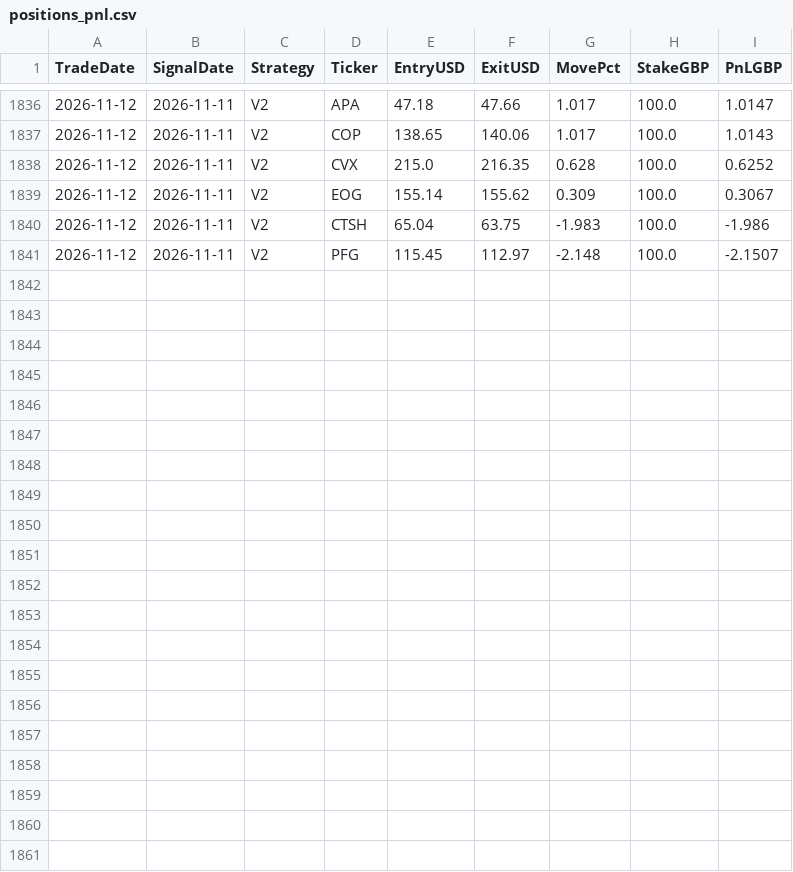
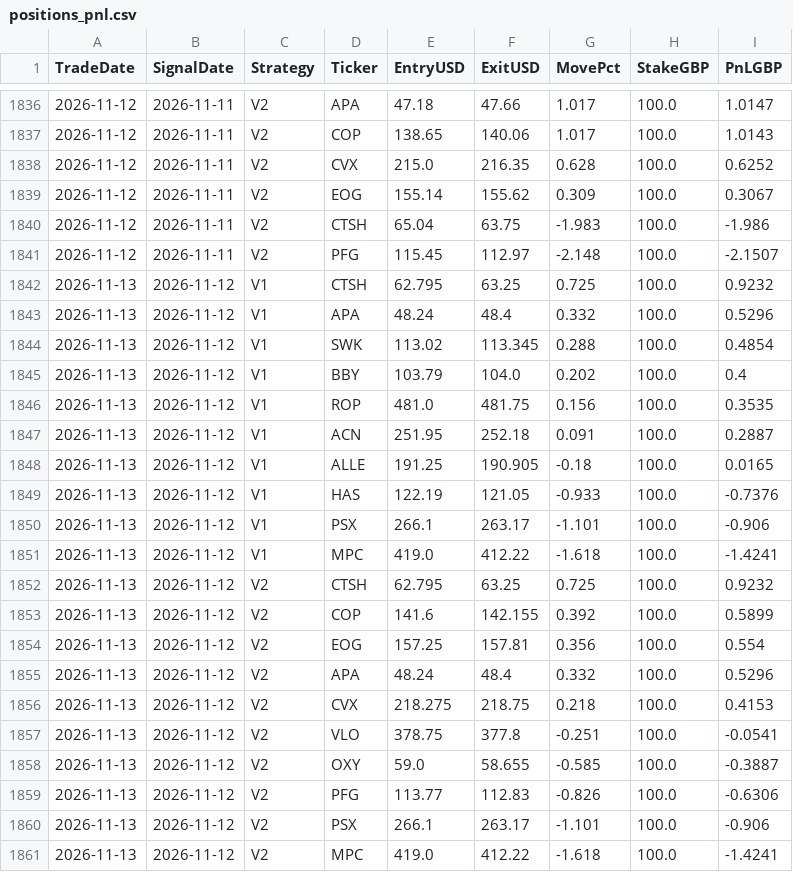
Before and after one commit to MrinalBhargava/sp500-dashboard, a CSV file: positions_pnl.csv, drawn as a sheet; only a part is shown, gaps mark what is left out.

```diff
--- a/positions_pnl.csv
+++ b/positions_pnl.csv
@@ -1841 +1841,21 @@ TradeDate,SignalDate,Strategy,Ticker,EntryUSD,ExitUSD,MovePct,StakeGBP,PnLGBP
 2026-11-12,2026-11-11,V2,PFG,115.45,112.97,-2.148,100.0,-2.1507
+2026-11-13,2026-11-12,V1,CTSH,62.795,63.25,0.725,100.0,0.9232
+2026-11-13,2026-11-12,V1,APA,48.24,48.4,0.332,100.0,0.5296
+2026-11-13,2026-11-12,V1,SWK,113.02,113.345,0.288,100.0,0.4854
+2026-11-13,2026-11-12,V1,BBY,103.79,104.0,0.202,100.0,0.4
+2026-11-13,2026-11-12,V1,ROP,481.0,481.75,0.156,100.0,0.3535
+2026-11-13,2026-11-12,V1,ACN,251.95,252.18,0.091,100.0,0.2887
+2026-11-13,2026-11-12,V1,ALLE,191.25,190.905,-0.18,100.0,0.0165
+2026-11-13,2026-11-12,V1,HAS,122.19,121.05,-0.933,100.0,-0.7376
+2026-11-13,2026-11-12,V1,PSX,266.1,263.17,-1.101,100.0,-0.906
+2026-11-13,2026-11-12,V1,MPC,419.0,412.22,-1.618,100.0,-1.4241
+2026-11-13,2026-11-12,V2,CTSH,62.795,63.25,0.725,100.0,0.9232
+2026-11-13,2026-11-12,V2,COP,141.6,142.155,0.392,100.0,0.5899
+2026-11-13,2026-11-12,V2,EOG,157.25,157.81,0.356,100.0,0.554
+2026-11-13,2026-11-12,V2,APA,48.24,48.4,0.332,100.0,0.5296
+2026-11-13,2026-11-12,V2,CVX,218.275,218.75,0.218,100.0,0.4153
+2026-11-13,2026-11-12,V2,VLO,378.75,377.8,-0.251,100.0,-0.0541
+2026-11-13,2026-11-12,V2,OXY,59.0,58.655,-0.585,100.0,-0.3887
+2026-11-13,2026-11-12,V2,PFG,113.77,112.83,-0.826,100.0,-0.6306
+2026-11-13,2026-11-12,V2,PSX,266.1,263.17,-1.101,100.0,-0.906
+2026-11-13,2026-11-12,V2,MPC,419.0,412.22,-1.618,100.0,-1.4241
```
Also changed, not shown: daily_pnl.csv.
